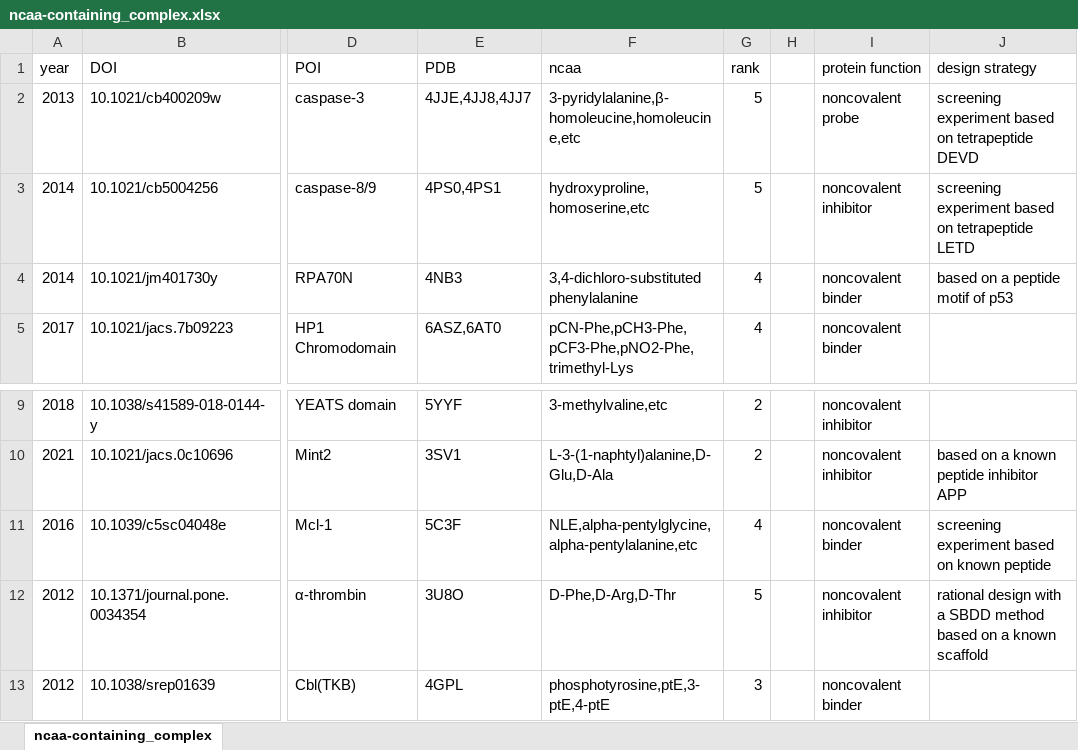
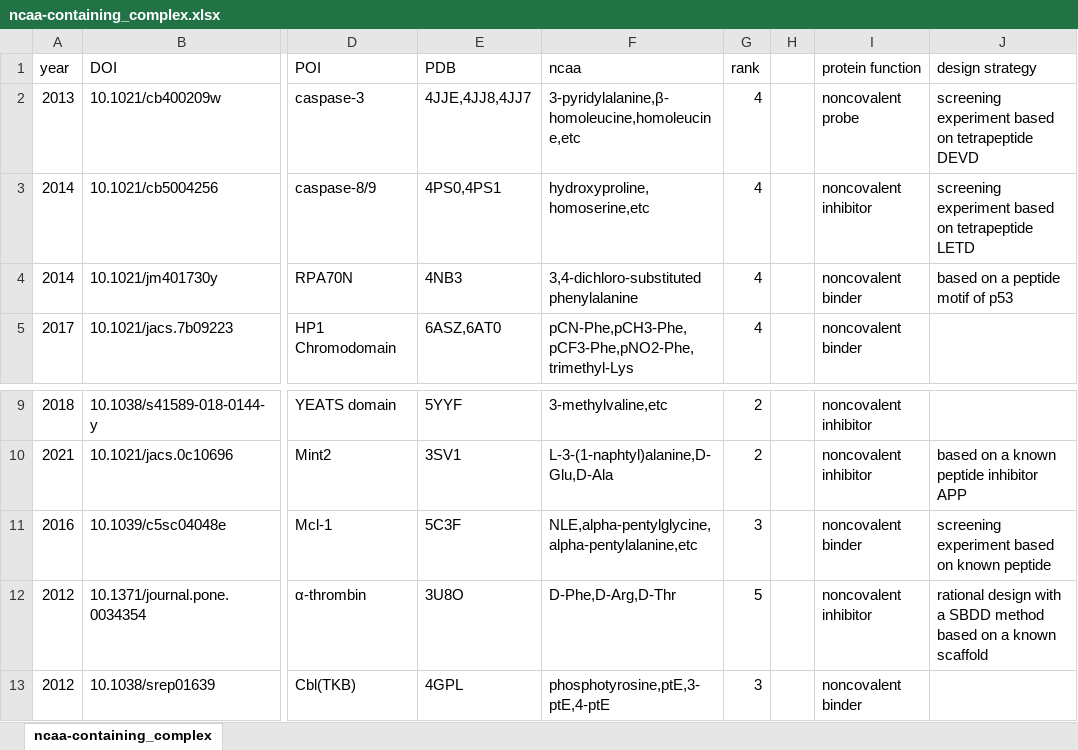
Before and after one commit to phonez/grad_project, an Excel workbook: benchmark/ncaa-containing_complex.xlsx, sheet ncaa-containing_complex, drawn as a sheet; only a part is shown, gaps mark what is left out; values as stored, in another font and other column widths than the file's, no borders; the diff names each change by its address in the sheet, - before the commit and + after, or states it on an @@ line.

Commit message:
filter some of benchmarks

```diff
--- a/benchmark/ncaa-containing_complex.xlsx (sheet ncaa-containing_complex)
+++ b/benchmark/ncaa-containing_complex.xlsx (sheet ncaa-containing_complex)
-G2:G3 (rank): 5
+G2:G3 (rank): 4
-G11 (rank): 4
+G11 (rank): 3
```
Also changed, not shown: 2 other files.
